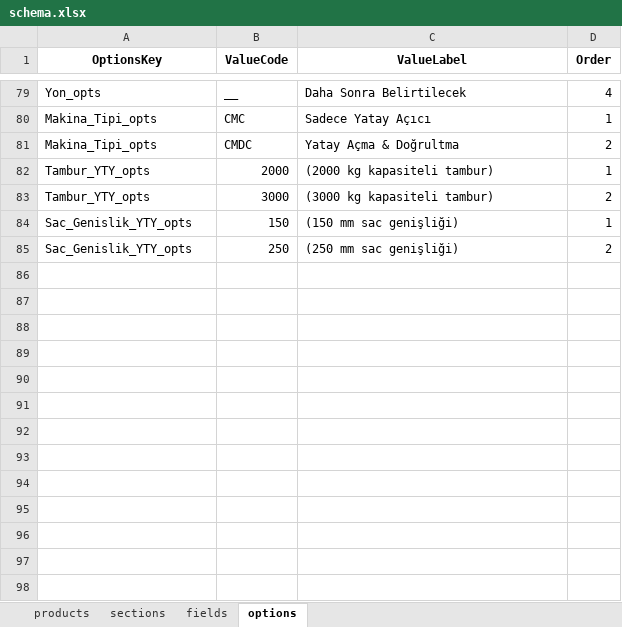
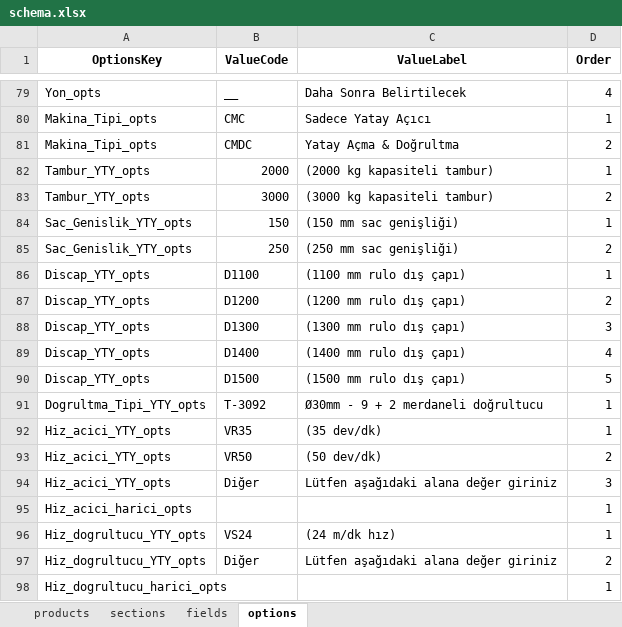
Before and after one commit to hsnylmz1837/uzun_kod_olustur_v16, an Excel workbook: data/schema.xlsx, sheet options, drawn as a sheet; only a part is shown, gaps mark what is left out; values as stored, in another font and other column widths than the file's, no borders; the diff names each change by its address in the sheet, - before the commit and + after, or states it on an @@ line.

```diff
--- a/data/schema.xlsx (sheet options)
+++ b/data/schema.xlsx (sheet options)
+row 86: Discap_YTY_opts | D1100 | (1100 mm rulo dış çapı) | 1
+row 87: Discap_YTY_opts | D1200 | (1200 mm rulo dış çapı) | 2
+row 88: Discap_YTY_opts | D1300 | (1300 mm rulo dış çapı) | 3
+row 89: Discap_YTY_opts | D1400 | (1400 mm rulo dış çapı) | 4
+row 90: Discap_YTY_opts | D1500 | (1500 mm rulo dış çapı) | 5
+row 91: Dogrultma_Tipi_YTY_opts | T-3092 | Ø30mm - 9 + 2 merdaneli doğrultucu | 1
+row 92: Hiz_acici_YTY_opts | VR35 | (35 dev/dk) | 1
+row 93: Hiz_acici_YTY_opts | VR50 | (50 dev/dk) | 2
+row 94: Hiz_acici_YTY_opts | Diğer | Lütfen aşağıdaki alana değer giriniz | 3
+row 95: Hiz_acici_harici_opts |  |  | 1
+row 96: Hiz_dogrultucu_YTY_opts | VS24 | (24 m/dk hız) | 1
+row 97: Hiz_dogrultucu_YTY_opts | Diğer | Lütfen aşağıdaki alana değer giriniz | 2
+row 98: Hiz_dogrultucu_harici_opts |  |  | 1
```
Also changed, not shown: sheet fields.
